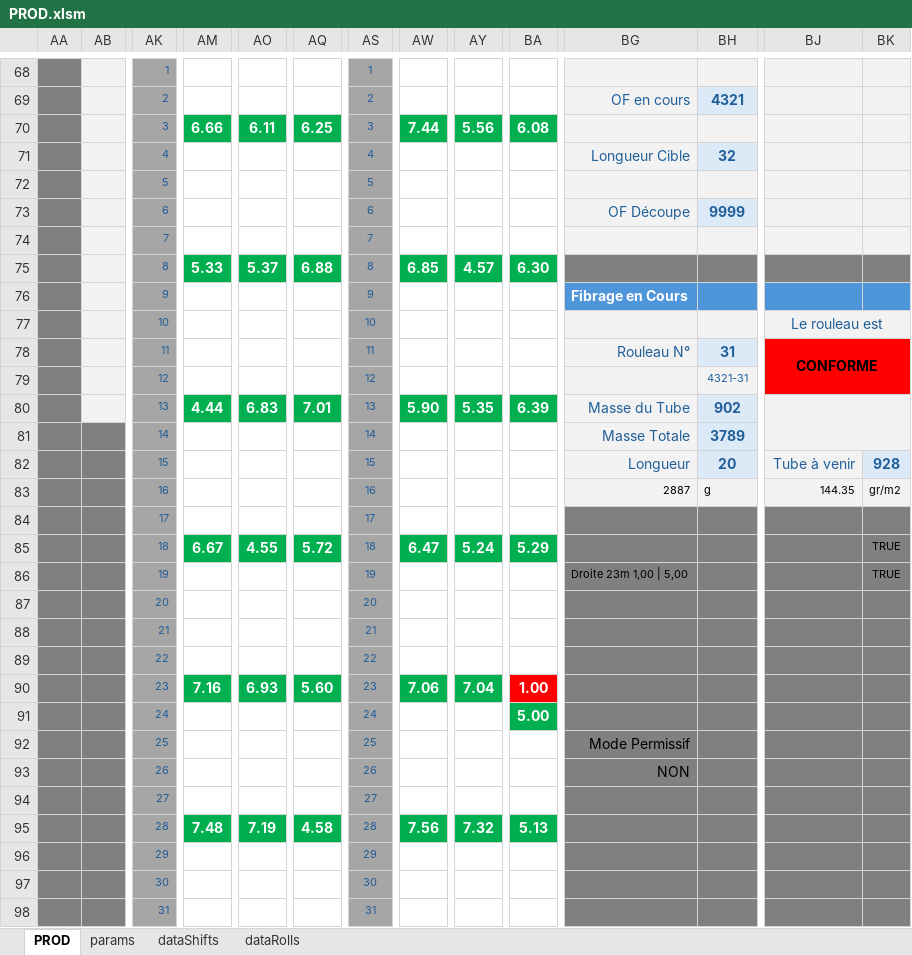
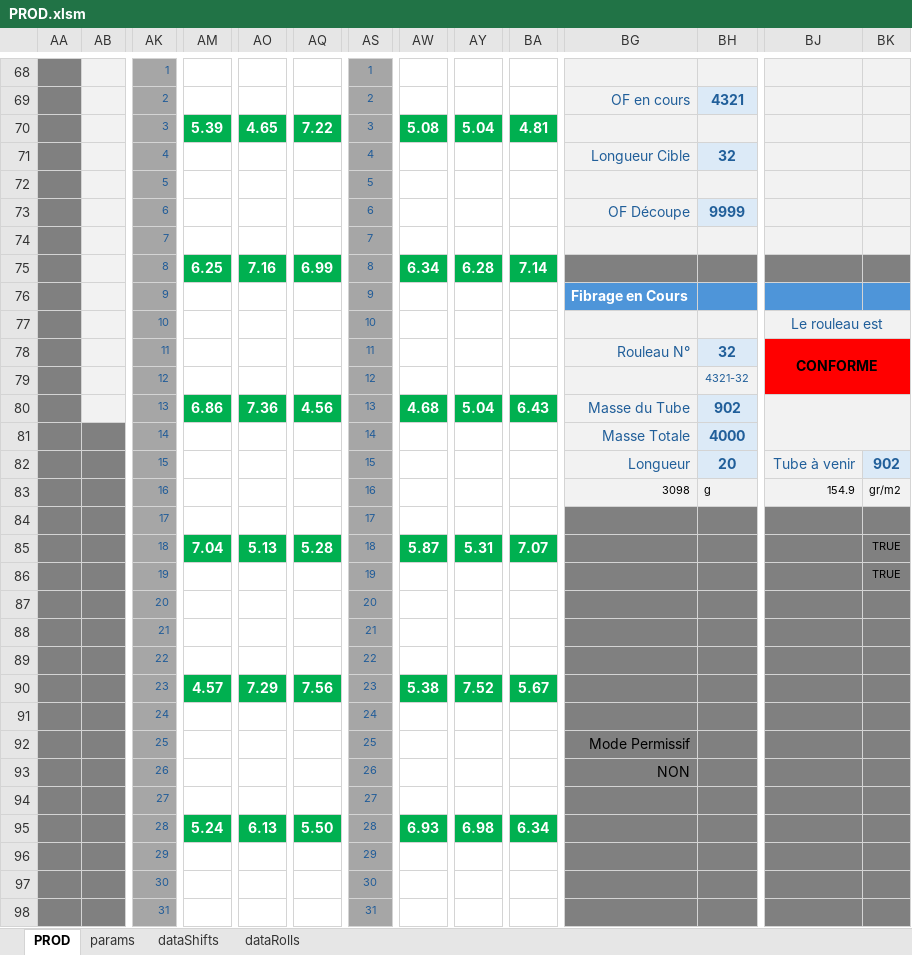
Before and after one commit to NicoWithManyO/Ligne-G, an Excel workbook: PROD.xlsm, sheet PROD, drawn as a sheet; only a part is shown, gaps mark what is left out; values as stored, in another font and other column widths than the file's, no borders; charts and pictures and conditional formats not drawn; removed rows and columns are numbered as before the commit, all else as after; rows hold the shown columns only; the diff names each change by its address in the sheet, - before the commit and + after, or states it on an @@ line.

Commit message:
Refactor saveRollFromProd to enhance roll length validation logic. Added a check for permissive mode, providing user feedback when the roll length differs from the target length. Updated message prompts to improve clarity and user interaction during the saving process.

```diff
--- a/PROD.xlsm (sheet PROD)
+++ b/PROD.xlsm (sheet PROD)
-row 70:  |  | 3 | 6.66 | 6.11 | 6.25 | 3 | 7.44 | 5.56 | 6.08
+row 70:  |  | 3 | 5.39 | 4.65 | 7.22 | 3 | 5.08 | 5.04 | 4.81
-row 75:  |  | 8 | 5.33 | 5.37 | 6.88 | 8 | 6.85 | 4.57 | 6.30
+row 75:  |  | 8 | 6.25 | 7.16 | 6.99 | 8 | 6.34 | 6.28 | 7.14
-BH78: 31
+BH78: 32
-BH79: 4321-31
+BH79: 4321-32
-AM80: 4.44
+AM80: 6.86
-AO80: 6.83
+AO80: 7.36
-AQ80: 7.01
+AQ80: 4.56
-AW80: 5.90
+AW80: 4.68
-AY80: 5.35
+AY80: 5.04
-BA80: 6.39
+BA80: 6.43
-BH81: 3789
+BH81: 4000
-BK82: 928
+BK82: 902
-BG83: 2887
+BG83: 3098
-BJ83: 144.35
+BJ83: 154.9
-row 85:  |  | 18 | 6.67 | 4.55 | 5.72 | 18 | 6.47 | 5.24 | 5.29 |  |  |  | TRUE
+row 85:  |  | 18 | 7.04 | 5.13 | 5.28 | 18 | 5.87 | 5.31 | 7.07 |  |  |  | TRUE
-BG86: Droite 23m 1,00 | 5,00
+BG86: (empty)
-row 90:  |  | 23 | 7.16 | 6.93 | 5.60 | 23 | 7.06 | 7.04 | 1.00
+row 90:  |  | 23 | 4.57 | 7.29 | 7.56 | 23 | 5.38 | 7.52 | 5.67
-BA91: 5.00
+BA91: (empty)
-BA91 fill: #00B050
+BA91 fill: none
-row 95:  |  | 28 | 7.48 | 7.19 | 4.58 | 28 | 7.56 | 7.32 | 5.13
+row 95:  |  | 28 | 5.24 | 6.13 | 5.50 | 28 | 6.93 | 6.98 | 6.34
```
Also changed, not shown: sheet dataRolls, charts or pictures, 1 other file.
